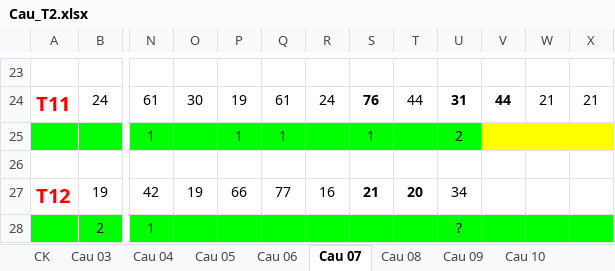
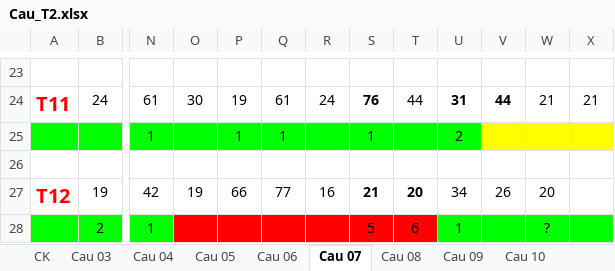
Before and after one commit to nampq/science, an Excel workbook: MakeMoney/Thong_Ke/xls/Cau_T2.xlsx, sheet Cau 07, drawn as a sheet; only a part is shown, gaps mark what is left out; values as stored, in another font and other column widths than the file's, no borders; the diff names each change by its address in the sheet, - before the commit and + after, or states it on an @@ line.

```diff
--- a/MakeMoney/Thong_Ke/xls/Cau_T2.xlsx (sheet Cau 07)
+++ b/MakeMoney/Thong_Ke/xls/Cau_T2.xlsx (sheet Cau 07)
-V27: (empty)
+V27: 26
-W27: (empty)
+W27: 20
-O28:T28 fill: #00FF00
+O28:T28 fill: #FF0000
-S28: (empty)
+S28: 5
-T28: (empty)
+T28: 6
-U28: ?
+U28: 1
-W28: (empty)
+W28: ?
```
Also changed, not shown: sheet Cau 16, sheet Cau 04, sheet Cau 03, sheet Cau 13, sheet Cau 09, sheet Cau 08, 3 more sheets, MakeMoney/Thong_Ke/xls/RATE 2013.xlsx, 12 other files.
